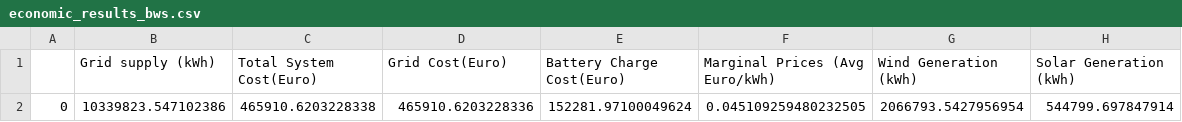
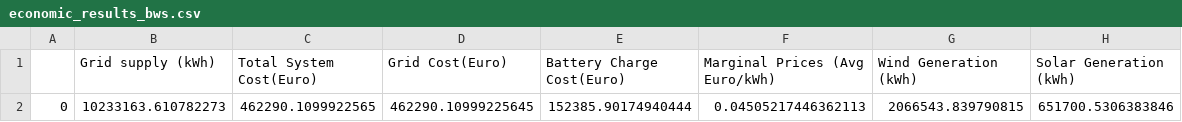
Before and after one commit to TheodorJaarvikUiO/aibel_modelling, a CSV file: Results/BatteryWindSolar_Case/economic_results_bws.csv, drawn as a sheet.

```diff
--- a/Results/BatteryWindSolar_Case/economic_results_bws.csv
+++ b/Results/BatteryWindSolar_Case/economic_results_bws.csv
@@ -1,2 +1,2 @@
 ,Grid supply (kWh),Total System Cost(Euro),Grid Cost(Euro),Battery Charge Cost(Euro),Marginal Prices (Avg Euro/kWh),Wind Generation (kWh),Solar Generation (kWh)
-0,10339823.547102386,465910.6203228338,465910.6203228336,152281.97100049624,0.045109259480232505,2066793.5427956954,544799.697847914
+0,10233163.610782273,462290.1099922565,462290.10999225645,152385.90174940444,0.04505217446362113,2066543.839790815,651700.5306383846
```
Also changed, not shown: Datasets/PV_system_production.csv, 21 other files.
